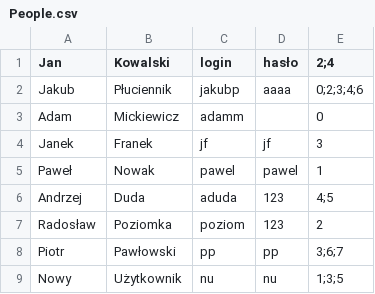
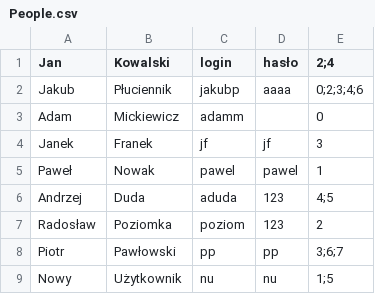
Before and after one commit to JakubPluciennik/Biblioteka, a CSV file: src/main/resources/CSV/People.csv, drawn as a sheet.

Commit message:
Improve Books table

```diff
--- a/src/main/resources/CSV/People.csv
+++ b/src/main/resources/CSV/People.csv
@@ -8,2 +8,2 @@ Radosław,Poziomka,poziom,123,2
 Piotr,Pawłowski,pp,pp,3;6;7
-Nowy,Użytkownik,nu,nu,1;3;5
+Nowy,Użytkownik,nu,nu,1;5
```
Also changed, not shown: src/main/resources/CSV/Books.csv, target/classes/CSV/Books.csv, 21 other files.
